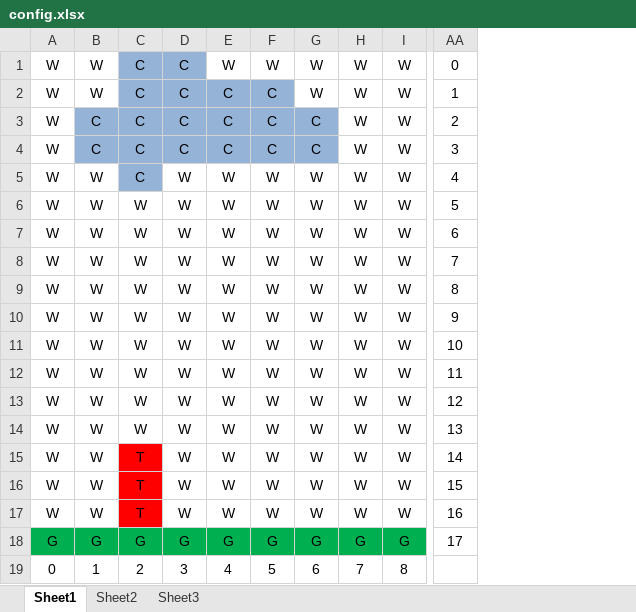
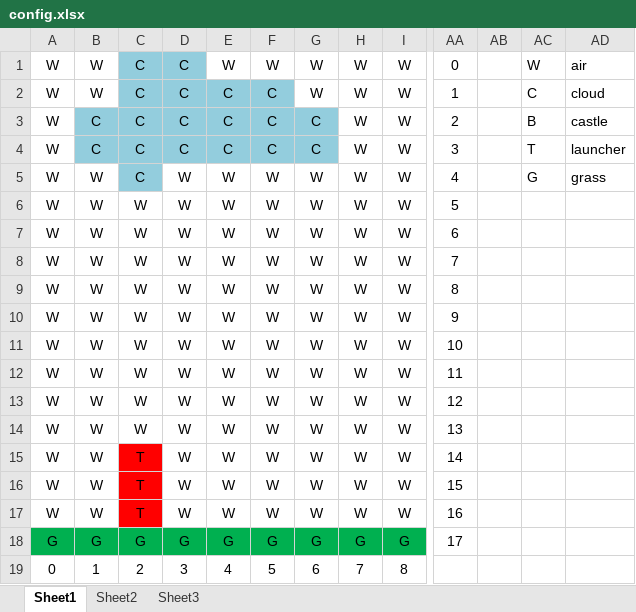
Before and after one commit to rmcmanus/FinalProject, an Excel workbook: config.xlsx, sheet Sheet1, drawn as a sheet; only a part is shown, gaps mark what is left out; values as stored, in another font and other column widths than the file's, no borders; the diff names each change by its address in the sheet, - before the commit and + after, or states it on an @@ line.

Commit message:
Adding config and mapping xcel sheets

```diff
--- a/config.xlsx (sheet Sheet1)
+++ b/config.xlsx (sheet Sheet1)
+column AB, empty
+column AC, rows 1-5: W | C | B | T | G
+column AD, rows 1-5: air | cloud | castle | launcher | grass
-C1:D1 fill: #95B3D7
+C1:D1 fill: #93CDDD
-C2:F2 fill: #95B3D7
+C2:F2 fill: #93CDDD
-B3:G4 fill: #95B3D7
+B3:G4 fill: #93CDDD
-C5 fill: #95B3D7
+C5 fill: #93CDDD
```
Also changed, not shown: 1 other file.
